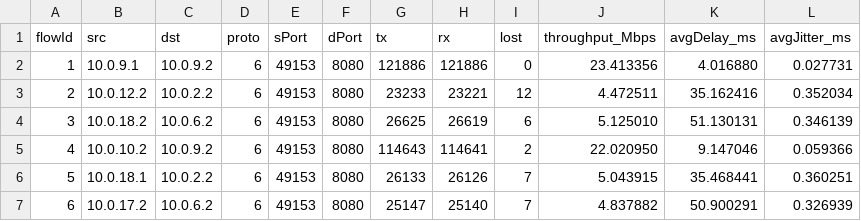
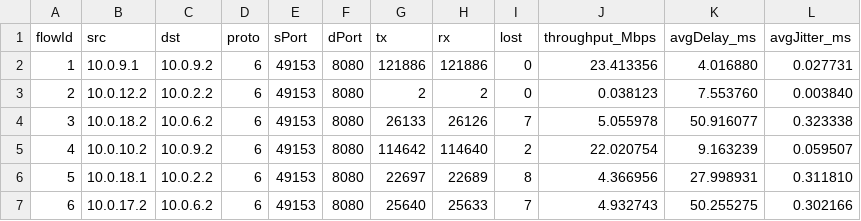
Before and after one commit to Ze-d/ns3-dsw, a CSV file: scratch/ns3-dsw/out/flowstats.csv, drawn as a sheet; only a part is shown; the diff covers the shown part only; the diff names each change by its address in the sheet, - before the commit and + after, or states it on an @@ line.

```diff
--- a/scratch/ns3-dsw/out/flowstats.csv
+++ b/scratch/ns3-dsw/out/flowstats.csv
-G3 (tx): 23233
+G3 (tx): 2
-H3 (rx): 23221
+H3 (rx): 2
-I3 (lost): 12
+I3 (lost): 0
-J3 (throughput_Mbps): 4.472511
+J3 (throughput_Mbps): 0.038123
-K3 (avgDelay_ms): 35.162416
+K3 (avgDelay_ms): 7.553760
-L3 (avgJitter_ms): 0.352034
+L3 (avgJitter_ms): 0.003840
-G4 (tx): 26625
+G4 (tx): 26133
-H4 (rx): 26619
+H4 (rx): 26126
-I4 (lost): 6
+I4 (lost): 7
-J4 (throughput_Mbps): 5.125010
+J4 (throughput_Mbps): 5.055978
-K4 (avgDelay_ms): 51.130131
+K4 (avgDelay_ms): 50.916077
-L4 (avgJitter_ms): 0.346139
+L4 (avgJitter_ms): 0.323338
-G5 (tx): 114643
+G5 (tx): 114642
-H5 (rx): 114641
+H5 (rx): 114640
-J5 (throughput_Mbps): 22.020950
+J5 (throughput_Mbps): 22.020754
-K5 (avgDelay_ms): 9.147046
+K5 (avgDelay_ms): 9.163239
-L5 (avgJitter_ms): 0.059366
+L5 (avgJitter_ms): 0.059507
-G6 (tx): 26133
+G6 (tx): 22697
-H6 (rx): 26126
+H6 (rx): 22689
-I6 (lost): 7
+I6 (lost): 8
-J6 (throughput_Mbps): 5.043915
+J6 (throughput_Mbps): 4.366956
-K6 (avgDelay_ms): 35.468441
+K6 (avgDelay_ms): 27.998931
-L6 (avgJitter_ms): 0.360251
+L6 (avgJitter_ms): 0.311810
-G7 (tx): 25147
+G7 (tx): 25640
-H7 (rx): 25140
+H7 (rx): 25633
-J7 (throughput_Mbps): 4.837882
+J7 (throughput_Mbps): 4.932743
-K7 (avgDelay_ms): 50.900291
+K7 (avgDelay_ms): 50.255275
-L7 (avgJitter_ms): 0.326939
+L7 (avgJitter_ms): 0.302166
```
Also changed, not shown: 4 added rows, 70 edited cells and row numbers in column A elsewhere in this file, 34 other files.
